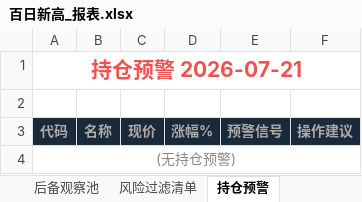
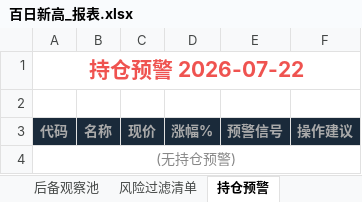
Before and after one commit to rofist-1/a-stock-dashboard, an Excel workbook: 百日新高_报表.xlsx, sheet 持仓预警, drawn as a sheet; values as stored, in another font and other column widths than the file's, no borders; the diff names each change by its address in the sheet, - before the commit and + after, or states it on an @@ line.

```diff
--- a/百日新高_报表.xlsx (sheet 持仓预警)
+++ b/百日新高_报表.xlsx (sheet 持仓预警)
-A1: 持仓预警 2026-07-21
+A1: 持仓预警 2026-07-22
```
Also changed, not shown: sheet 核心主线跟踪, sheet 全库扫描(MA13±3%), sheet 后备观察池, sheet 风险过滤清单, sheet 明日狙击池, sheet 投资洞察, 百日新高v4.0最终版/百日新高_报表.xlsx, 4 other files.
